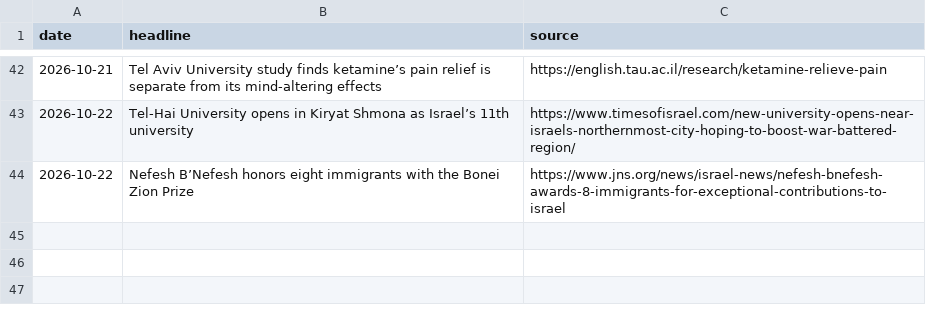
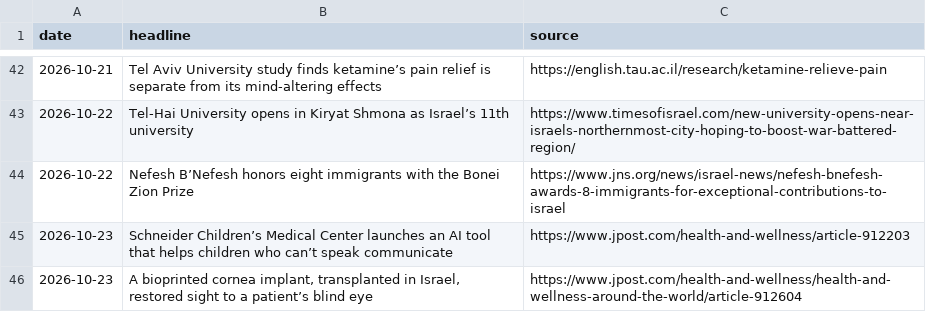
Before and after one commit to AviMaderer/israel-worth-sharing, a CSV file: data/stories-log.csv, drawn as a sheet; only a part is shown, gaps mark what is left out; the diff names each change by its address in the sheet, - before the commit and + after, or states it on an @@ line.

```diff
--- a/data/stories-log.csv
+++ b/data/stories-log.csv
+row 45: 2026-10-23 | Schneider Children’s Medical Center launches an AI tool that helps children who can’t speak communicate | https://www.jpost.com/health-and-wellness/article-912203
+row 46: 2026-10-23 | A bioprinted cornea implant, transplanted in Israel, restored sight to a patient’s blind eye | https://www.jpost.com/health-and-wellness/health-and-wellness-around-the-world/article-912604
```
Also changed, not shown: 5 other files.
